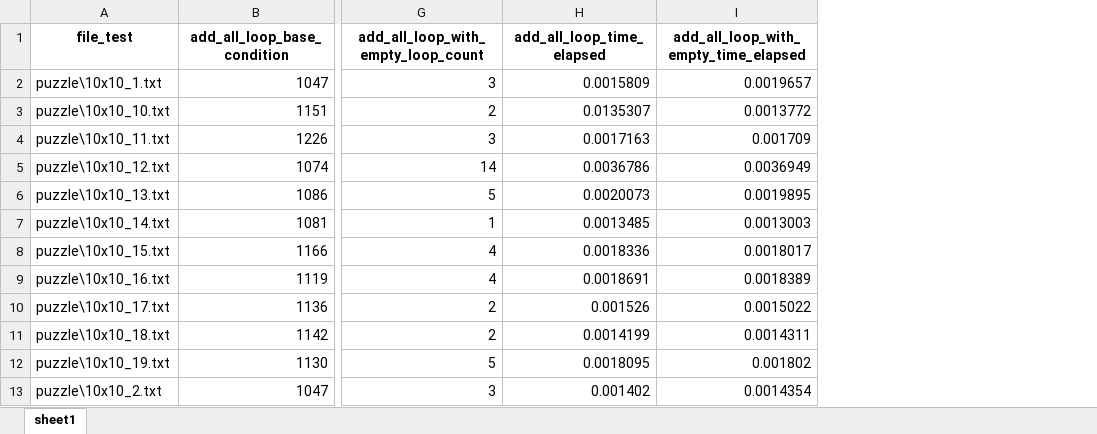
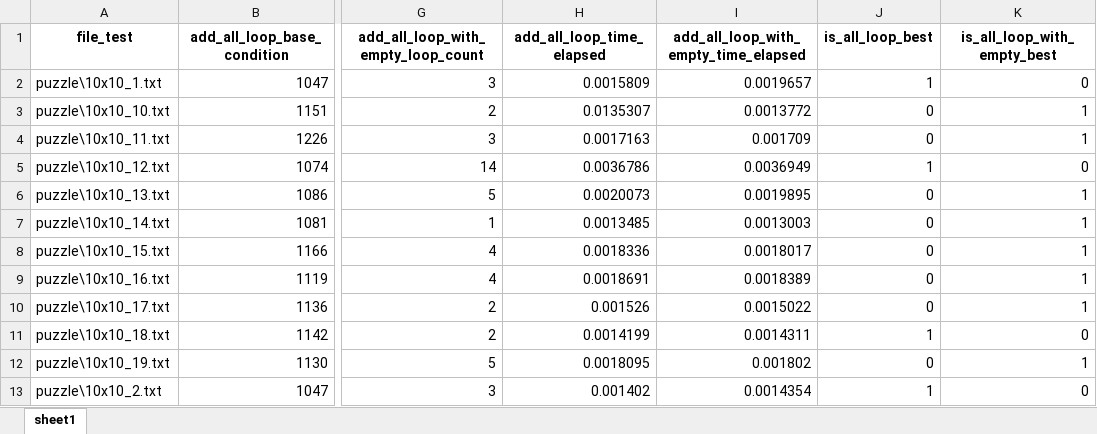
Before and after one commit to TruongXuanHieu-H/slither-link, an Excel workbook: output.xlsx, sheet sheet1, drawn as a sheet; only a part is shown, gaps mark what is left out; values as stored, in another font and other column widths than the file's, no borders; the diff names each change by its address in the sheet, - before the commit and + after, or states it on an @@ line.

Commit message:
abc

```diff
--- a/output.xlsx (sheet sheet1)
+++ b/output.xlsx (sheet sheet1)
+column J (is_all_loop_best), rows 2-13: 1 | 0 | 0 | 1 | 0 | 0 | 0 | 0 | 0 | 1 | 0 | 1
+column K (is_all_loop_with_empty_best), rows 2-13: 0 | 1 | 1 | 0 | 1 | 1 | 1 | 1 | 1 | 0 | 1 | 0
```
